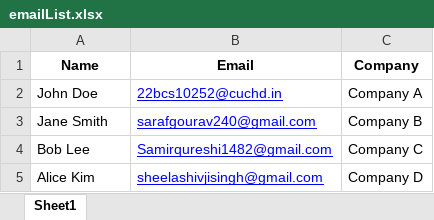
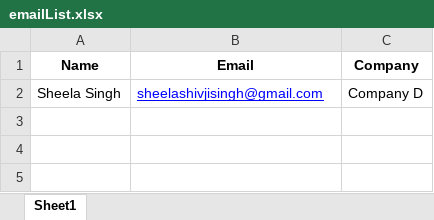
Before and after one commit to divyanshuu8/nodeMailer-Gmail, an Excel workbook: assets/emailList.xlsx, sheet Sheet1, drawn as a sheet; values as stored, in another font and other column widths than the file's, no borders; removed rows and columns are numbered as before the commit, all else as after; the diff names each change by its address in the sheet, - before the commit and + after, or states it on an @@ line.

```diff
--- a/assets/emailList.xlsx (sheet Sheet1)
+++ b/assets/emailList.xlsx (sheet Sheet1)
-row 2: John Doe | 22bcs10252@cuchd.in | Company A
-row 3: Jane Smith | sarafgourav240@gmail.com | Company B
-row 4: Bob Lee | Samirqureshi1482@gmail.com | Company C
-A2 (Name): Alice Kim
+A2 (Name): Sheela Singh
```
Also changed, not shown: 2 other files.
